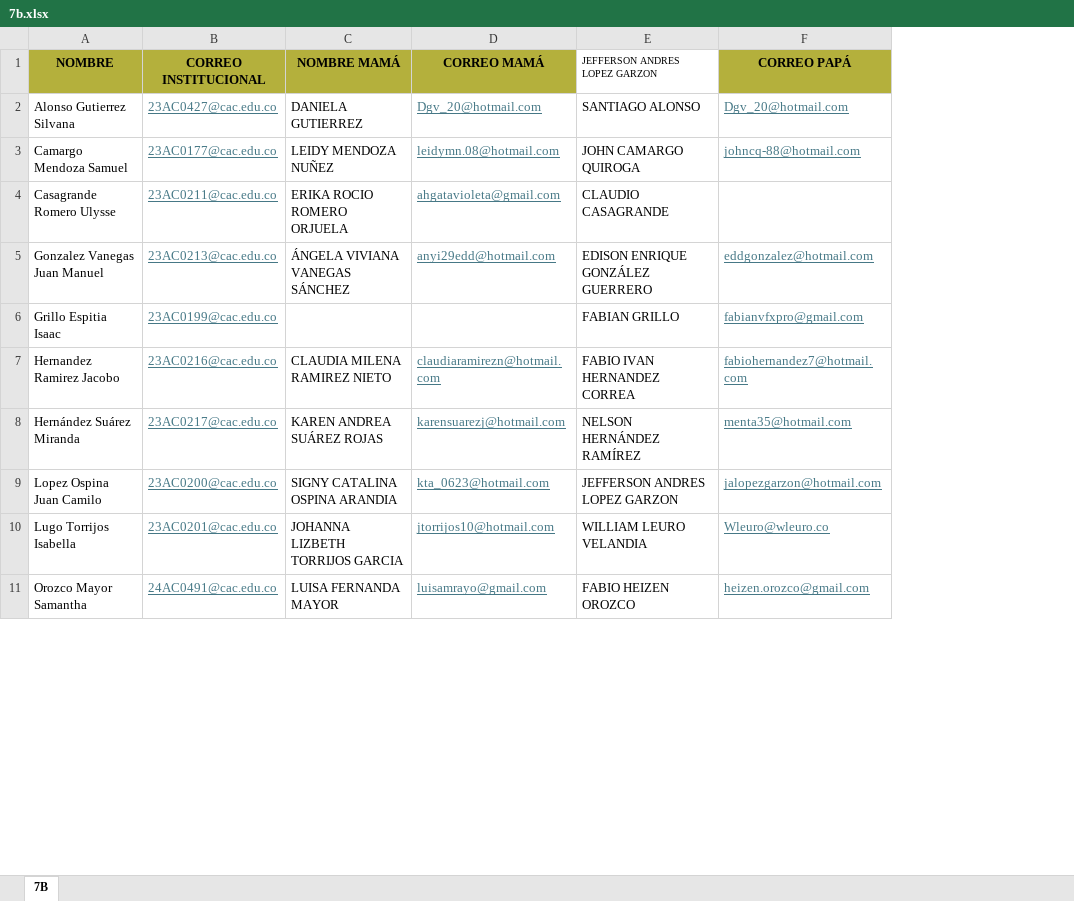
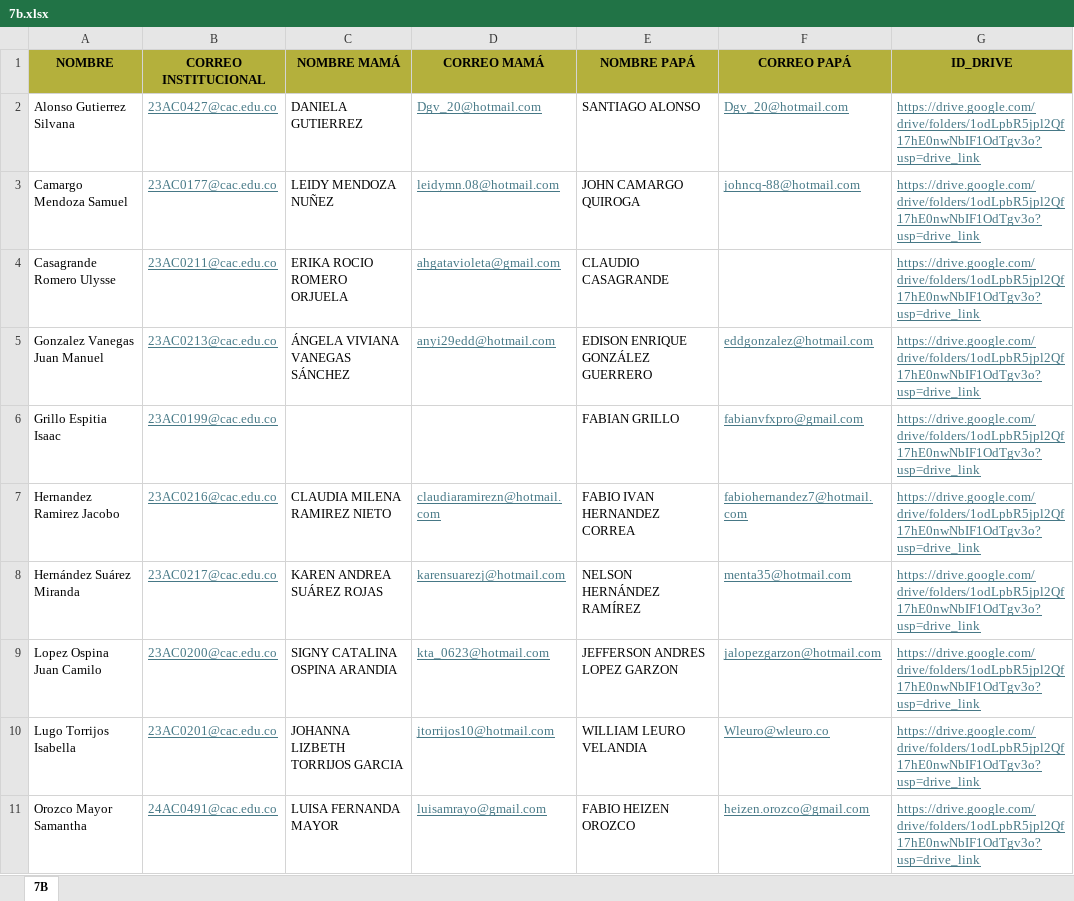
Before and after one commit to ialexandracasd-beep/AGENTEIA_ALEXANDRA, an Excel workbook: docs/students/7b.xlsx, sheet 7B, drawn as a sheet; only a part is shown; values as stored, in another font and other column widths than the file's, no borders; the diff names each change by its address in the sheet, - before the commit and + after, or states it on an @@ line.

```diff
--- a/docs/students/7b.xlsx (sheet 7B)
+++ b/docs/students/7b.xlsx (sheet 7B)
+column G (ID_DRIVE), rows 2-11: all https://drive.google.com/drive/folders/1odLpbR5jpl2Qf17hE0nwNbIF1OdTgv3o?usp=drive_link
-E1: JEFFERSON ANDRES LOPEZ GARZON
+E1: NOMBRE PAPÁ
@@ E1 fill: none → #B4B03C, bold: off → on, text size: larger, alignment: left → center @@
```
Also changed, not shown: docs/students/10a.xlsx, docs/students/11a.xlsx, 19 other files.
